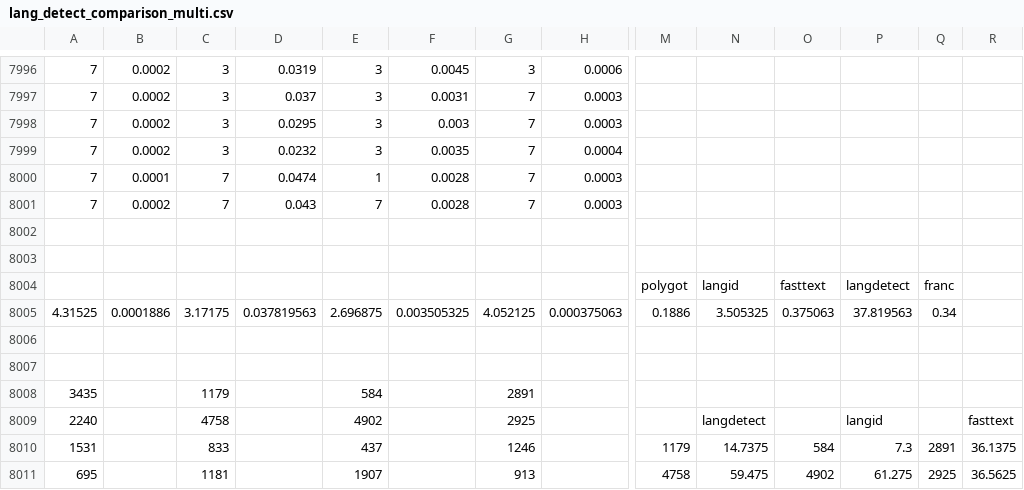
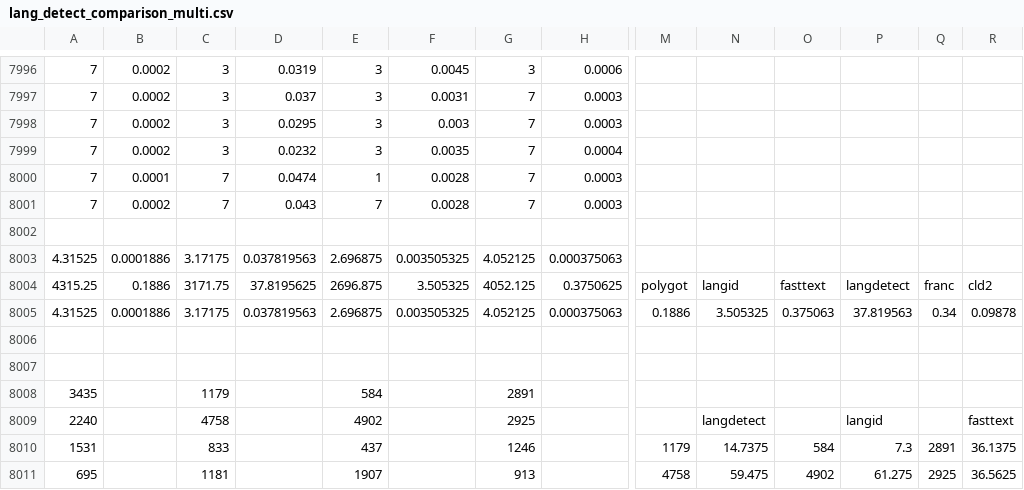
Before and after one commit to supunvimukthi/X5GON, a CSV file: Language_Detection/lang_detect_comparison_multi.csv, drawn as a sheet; only a part is shown, gaps mark what is left out; removed rows and columns are numbered as before the commit, all else as after; rows hold the shown columns only; the diff names each change by its address in the sheet, - before the commit and + after, or states it on an @@ line.

Commit message:
added results of duplicate detection

```diff
--- a/Language_Detection/lang_detect_comparison_multi.csv
+++ b/Language_Detection/lang_detect_comparison_multi.csv
-row 8003: (empty)
+row 8003: 4.31525 | 0.0001886 | 3.17175 | 0.037819563 | 2.696875 | 0.003505325 | 4.052125 | 0.000375063
-row 8004:  |  |  |  |  |  |  |  | polygot | langid | fasttext | langdetect | franc
+row 8004: 4315.25 | 0.1886 | 3171.75 | 37.8195625 | 2696.875 | 3.505325 | 4052.125 | 0.3750625 | polygot | langid | fasttext | langdetect | franc | cld2
-R8005: (empty)
+R8005: 0.09878
```
Also changed, not shown: 45 other files.
